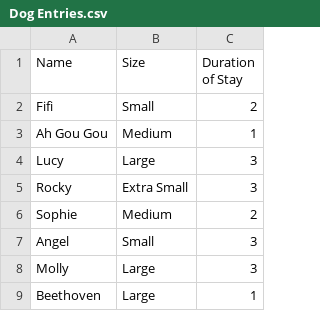
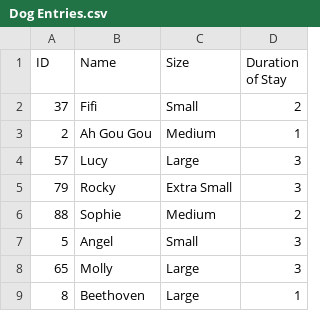
Before and after one commit to jbachtiar/AA-Pet-Hotel, a CSV file: Dog Entries.csv, drawn as a sheet; only a part is shown; the diff names each change by its address in the sheet, - before the commit and + after, or states it on an @@ line.

Commit message:
updated the list of dog entries
update dog entries

```diff
--- a/Dog Entries.csv
+++ b/Dog Entries.csv
+column A (ID), rows 2-9: 37 | 2 | 57 | 79 | 88 | 5 | 65 | 8
```
